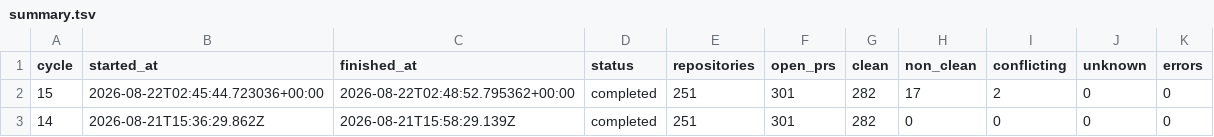
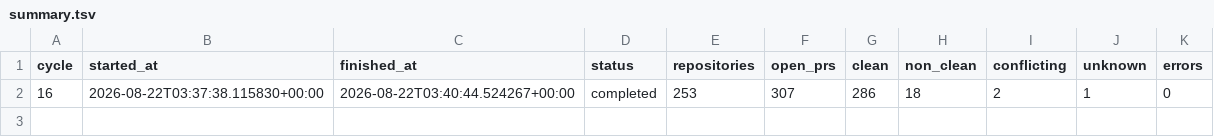
Before and after one commit to balajirajput96/autonomous-engineering-maintenance, a TSV file: state/summary.tsv, drawn as a sheet; removed rows and columns are numbered as before the commit, all else as after; the diff names each change by its address in the sheet, - before the commit and + after, or states it on an @@ line.

```diff
--- a/state/summary.tsv
+++ b/state/summary.tsv
-row 2: 15 | 2026-08-22T02:45:44.723036+00:00 | 2026-08-22T02:48:52.795362+00:00 | completed | 251 | 301 | 282 | 17 | 2 | 0 | 0
-row 3: 14 | 2026-08-21T15:36:29.862Z | 2026-08-21T15:58:29.139Z | completed | 251 | 301 | 282 | 0 | 0 | 0 | 0
+row 2: 16 | 2026-08-22T03:37:38.115830+00:00 | 2026-08-22T03:40:44.524267+00:00 | completed | 253 | 307 | 286 | 18 | 2 | 1 | 0
```
Also changed, not shown: 1 other file.
